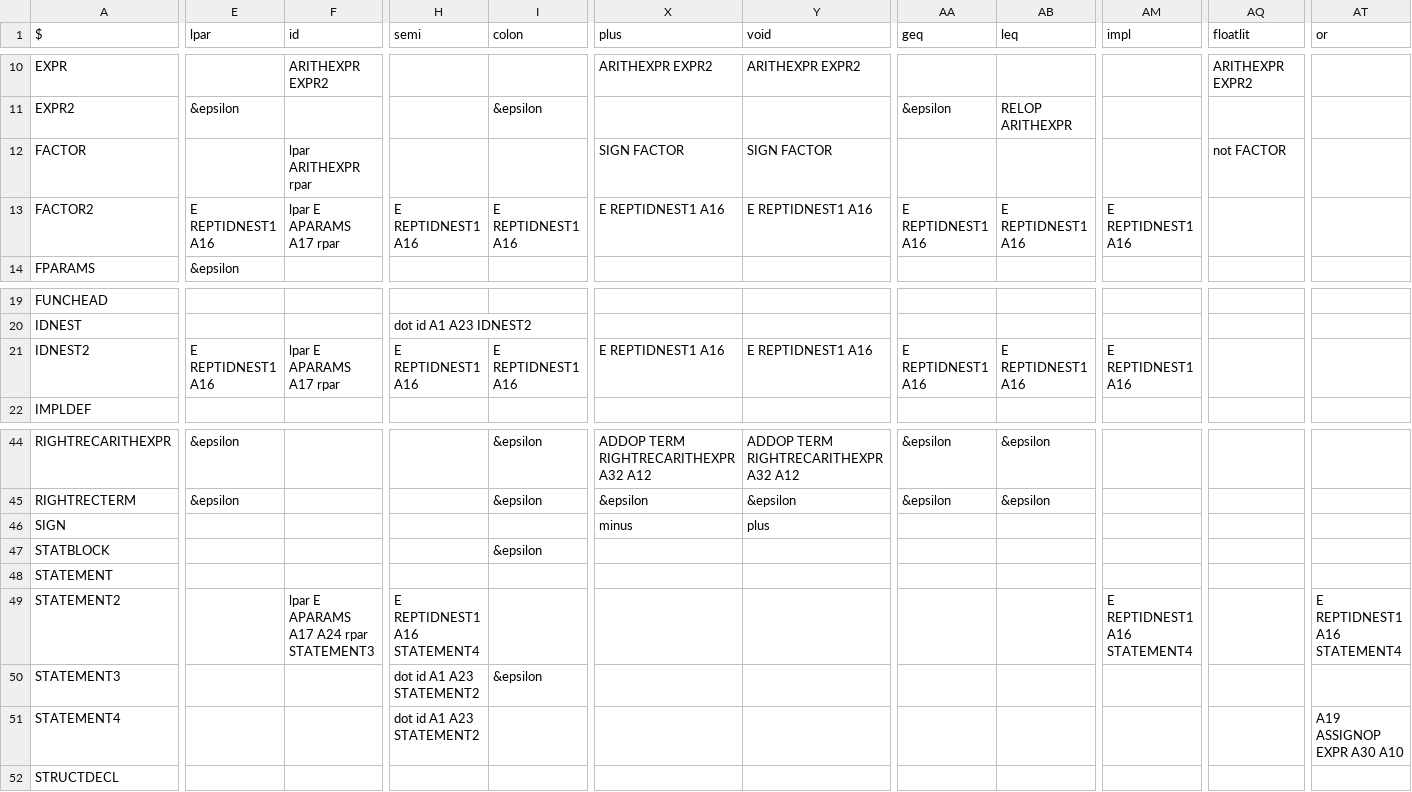
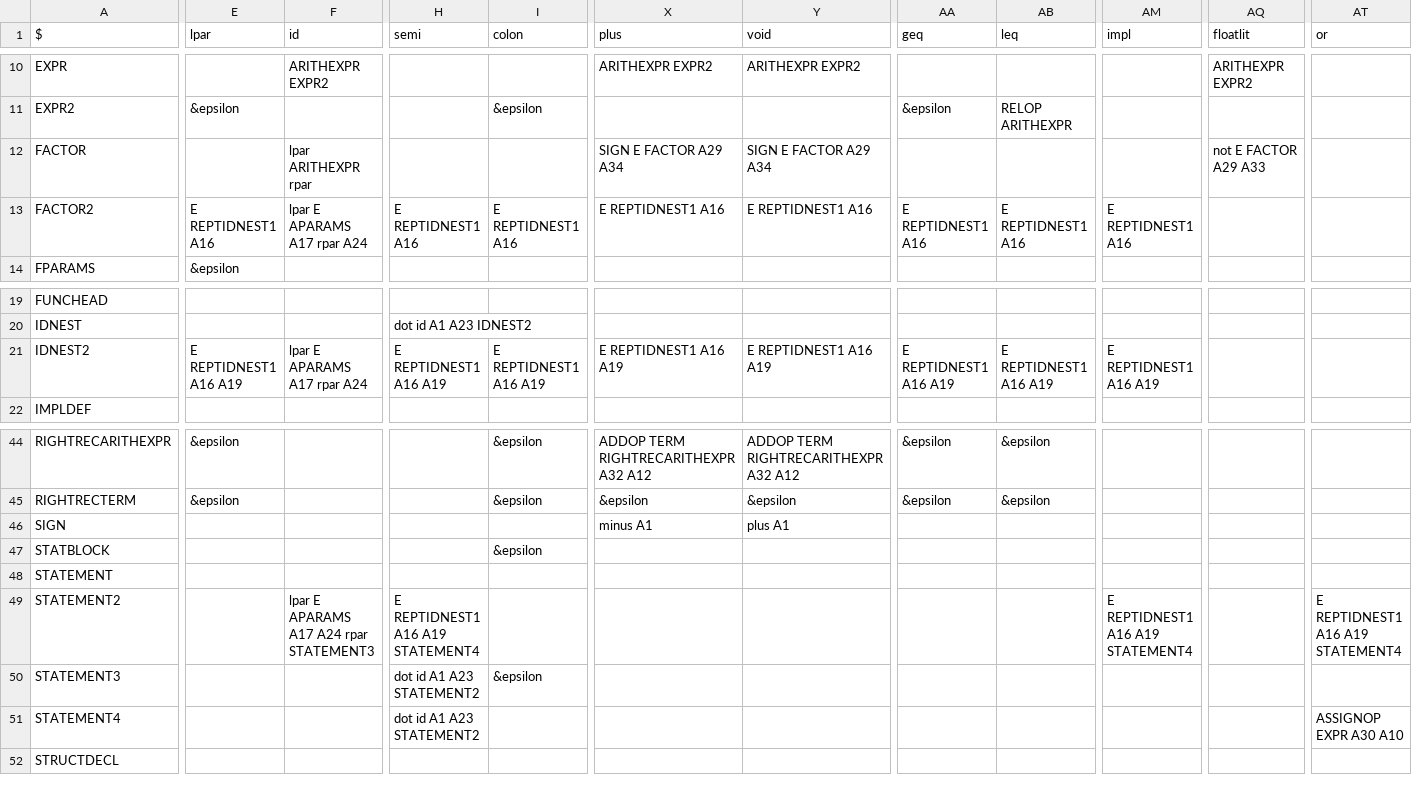
Before and after one commit to williamfedele/OP55NO1, a CSV file: src/parser/grammar/ll1.csv, drawn as a sheet; only a part is shown, gaps mark what is left out; the diff covers the shown part only; the diff names each change by its address in the sheet, - before the commit and + after, or states it on an @@ line.

Commit message:
Factor expressions finished

```diff
--- a/src/parser/grammar/ll1.csv
+++ b/src/parser/grammar/ll1.csv
-X12 (plus): SIGN FACTOR
+X12 (plus): SIGN E FACTOR A29 A34
-Y12 (void): SIGN FACTOR
+Y12 (void): SIGN E FACTOR A29 A34
-AQ12 (floatlit): not FACTOR
+AQ12 (floatlit): not E FACTOR A29 A33
-F13 (id): lpar E APARAMS A17 rpar
+F13 (id): lpar E APARAMS A17 rpar A24
-E21 (lpar): E REPTIDNEST1 A16
+E21 (lpar): E REPTIDNEST1 A16 A19
-F21 (id): lpar E APARAMS A17 rpar
+F21 (id): lpar E APARAMS A17 rpar A24
-H21 (semi): E REPTIDNEST1 A16
+H21 (semi): E REPTIDNEST1 A16 A19
-I21 (colon): E REPTIDNEST1 A16
+I21 (colon): E REPTIDNEST1 A16 A19
-X21 (plus): E REPTIDNEST1 A16
+X21 (plus): E REPTIDNEST1 A16 A19
-Y21 (void): E REPTIDNEST1 A16
+Y21 (void): E REPTIDNEST1 A16 A19
-AA21 (geq): E REPTIDNEST1 A16
+AA21 (geq): E REPTIDNEST1 A16 A19
-AB21 (leq): E REPTIDNEST1 A16
+AB21 (leq): E REPTIDNEST1 A16 A19
-AM21 (impl): E REPTIDNEST1 A16
+AM21 (impl): E REPTIDNEST1 A16 A19
-X46 (plus): minus
+X46 (plus): minus A1
-Y46 (void): plus
+Y46 (void): plus A1
-H49 (semi): E REPTIDNEST1 A16 STATEMENT4
+H49 (semi): E REPTIDNEST1 A16 A19 STATEMENT4
-AM49 (impl): E REPTIDNEST1 A16 STATEMENT4
+AM49 (impl): E REPTIDNEST1 A16 A19 STATEMENT4
-AT49 (or): E REPTIDNEST1 A16 STATEMENT4
+AT49 (or): E REPTIDNEST1 A16 A19 STATEMENT4
-AT51 (or): A19 ASSIGNOP EXPR A30 A10
+AT51 (or): ASSIGNOP EXPR A30 A10
```
Also changed, not shown: 10 edited cells elsewhere in this file, 7 other files.
